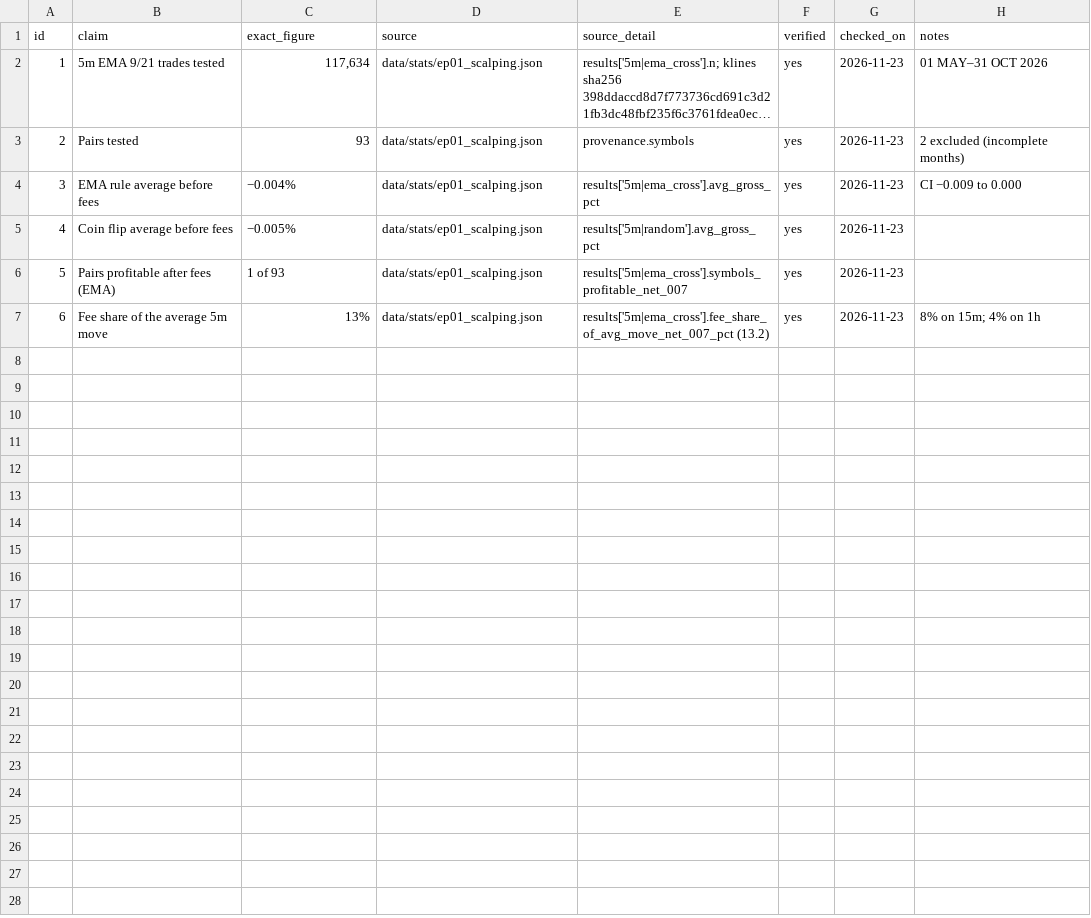
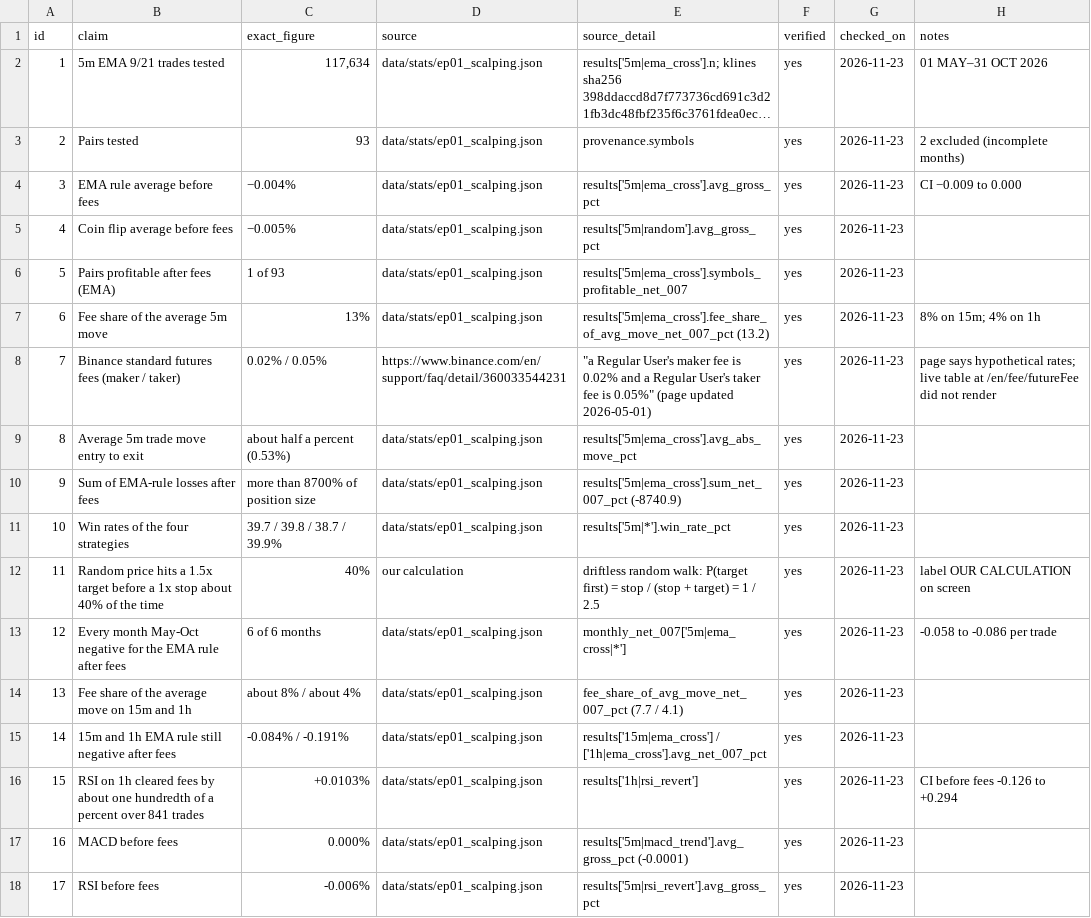
Before and after one commit to mkmk749278/lumin-studio, a CSV file: episodes/ep01/claims.csv, drawn as a sheet; long unchanged cells end in ….

```diff
--- a/episodes/ep01/claims.csv
+++ b/episodes/ep01/claims.csv
@@ -7 +7,12 @@ id,claim,exact_figure,source,source_detail,verified,checked_on,notes
 6,Fee share of the average 5m move,13%,data/stats/ep01_scalping.json,results['5m|ema_cross'].fee_share_of_avg_move_net_007_pct (13.2),yes,2026-11-23,8% on 15m; 4% on 1h
+7,Binance standard futures fees (maker / taker),0.02% / 0.05%,https://www.binance.com/en/support/faq/detail/360033544231,"""a Regular User's maker fee is 0.02% and a Regular User's taker fee is 0.05%"" (page updated 2026-05-01)",yes,2026-11-23,page says hypothetical rates; live table at /en/fee/futureFee did not render
+8,Average 5m trade move entry to exit,about half a percent (0.53%),data/stats/ep01_scalping.json,results['5m|ema_cross'].avg_abs_move_pct,yes,2026-11-23,
+9,Sum of EMA-rule losses after fees,more than 8700% of position size,data/stats/ep01_scalping.json,results['5m|ema_cross'].sum_net_007_pct (-8740.9),yes,2026-11-23,
+10,Win rates of the four strategies,39.7 / 39.8 / 38.7 / 39.9%,data/stats/ep01_scalping.json,results['5m|*'].win_rate_pct,yes,2026-11-23,
+11,Random price hits a 1.5x target before a 1x stop about 40% of the time,40%,our calculation,"driftless random walk: P(target first) = stop / (stop + target) = 1 / 2.5",yes,2026-11-23,label OUR CALCULATION on screen
+12,Every month May-Oct negative for the EMA rule after fees,6 of 6 months,data/stats/ep01_scalping.json,monthly_net_007['5m|ema_cross|*'],yes,2026-11-23,-0.058 to -0.086 per trade
+13,Fee share of the average move on 15m and 1h,about 8% / about 4%,data/stats/ep01_scalping.json,fee_share_of_avg_move_net_007_pct (7.7 / 4.1),yes,2026-11-23,
+14,15m and 1h EMA rule still negative after fees,-0.084% / -0.191%,data/stats/ep01_scalping.json,results['15m|ema_cross'] / ['1h|ema_cross'].avg_net_007_pct,yes,2026-11-23,
+15,RSI on 1h cleared fees by about one hundredth of a percent over 841 trades,+0.0103%,data/stats/ep01_scalping.json,results['1h|rsi_revert'],yes,2026-11-23,CI before fees -0.126 to +0.294
+16,MACD before fees,0.000%,data/stats/ep01_scalping.json,results['5m|macd_trend'].avg_gross_pct (-0.0001),yes,2026-11-23,
+17,RSI before fees,-0.006%,data/stats/ep01_scalping.json,results['5m|rsi_revert'].avg_gross_pct,yes,2026-11-23,
```
Also changed, not shown: 4 other files.
